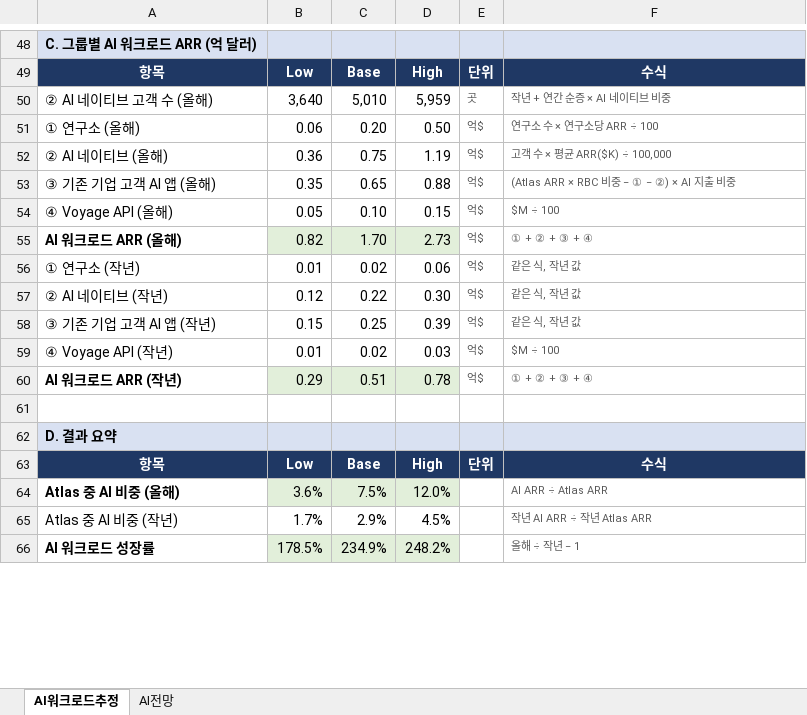
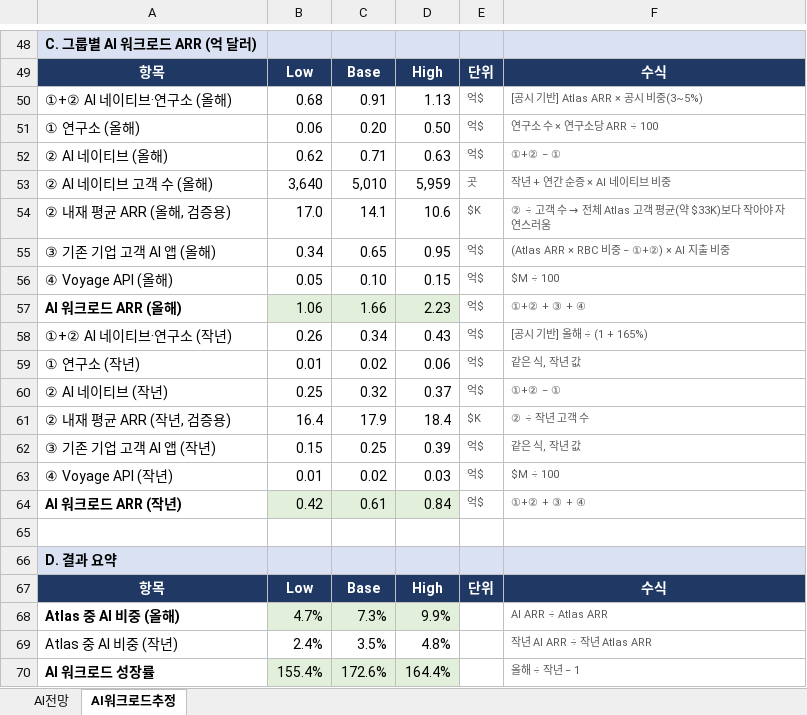
Before and after one commit to jhmin401/diamond_rong, an Excel workbook: MDB_AI_Workload_Estimate.xlsx, sheet AI워크로드추정, drawn as a sheet; only a part is shown, gaps mark what is left out; values as stored, in another font and other column widths than the file's, no borders; removed rows and columns are numbered as before the commit, all else as after; the diff covers the shown part only; the diff names each change by its address in the sheet, - before the commit and + after, or states it on an @@ line.

```diff
--- a/MDB_AI_Workload_Estimate.xlsx (sheet AI워크로드추정)
+++ b/MDB_AI_Workload_Estimate.xlsx (sheet AI워크로드추정)
@@ sheet tab order changed: AI전망 | AI워크로드추정 @@
+row 50: ①+② AI 네이티브·연구소 (올해) | 0.68 | 0.91 | 1.13 | 억$ | [공시 기반] Atlas ARR × 공시 비중(3~5%)
+row 52: ② AI 네이티브 (올해) | 0.62 | 0.71 | 0.63 | 억$ | ①+② − ①
-row 52: ② AI 네이티브 (올해) | 0.36 | 0.75 | 1.19 | 억$ | 고객 수 × 평균 ARR($K) ÷ 100,000
+row 54: ② 내재 평균 ARR (올해, 검증용) | 17.0 | 14.1 | 10.6 | $K | ② ÷ 고객 수 → 전체 Atlas 고객 평균(약 $33K)보다 작아야 자연스러움
-B55: 0.35
+B55: 0.34
-D55: 0.88
+D55: 0.95
-F55: (Atlas ARR × RBC 비중 − ① − ②) × AI 지출 비중
+F55: (Atlas ARR × RBC 비중 − ①+②) × AI 지출 비중
-B57: 0.82
+B57: 1.06
-C57: 1.70
+C57: 1.66
-D57: 2.73
+D57: 2.23
-F57: ① + ② + ③ + ④
+F57: ①+② + ③ + ④
+row 58: ①+② AI 네이티브·연구소 (작년) | 0.26 | 0.34 | 0.43 | 억$ | [공시 기반] 올해 ÷ (1 + 165%)
-B60: 0.12
+B60: 0.25
-C60: 0.22
+C60: 0.32
-D60: 0.30
+D60: 0.37
-F60: 같은 식, 작년 값
+F60: ①+② − ①
+row 61: ② 내재 평균 ARR (작년, 검증용) | 16.4 | 17.9 | 18.4 | $K | ② ÷ 작년 고객 수
-B64: 0.29
+B64: 0.42
-C64: 0.51
+C64: 0.61
-D64: 0.78
+D64: 0.84
-F64: ① + ② + ③ + ④
+F64: ①+② + ③ + ④
-B68: 3.6%
+B68: 4.7%
-C68: 7.5%
+C68: 7.3%
-D68: 12.0%
+D68: 9.9%
-B69: 1.7%
+B69: 2.4%
-C69: 2.9%
+C69: 3.5%
-D69: 4.5%
+D69: 4.8%
-B70: 178.5%
+B70: 155.4%
-C70: 234.9%
+C70: 172.6%
-D70: 248.2%
+D70: 164.4%
```
Also changed, not shown: 3 added rows, 4 removed rows and 18 edited cells elsewhere in this sheet, sheet AI전망, formulas that keep their value.
